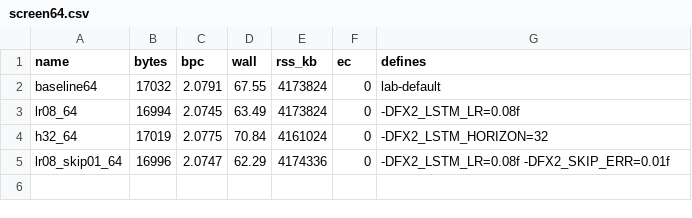
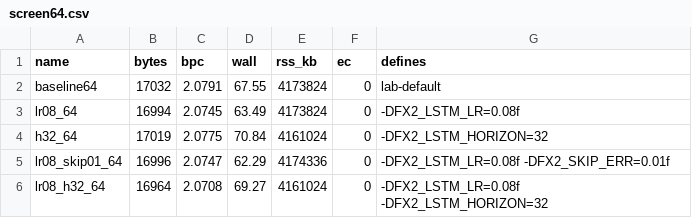
Before and after one commit to odin-loki/CompressionAlgorithm, a CSV file: fx2_mixer_lab/results/screen64.csv, drawn as a sheet.

Commit message:
Hard-cap HP_SLOT_MAX at 22; land LSTM/cross tools; refresh fx2 screen CSVs.
kVersion 6 / C++23 defaults. 64 KB pin best is lr08+h32 (−68). Boolean extras stay rejected.

```diff
--- a/fx2_mixer_lab/results/screen64.csv
+++ b/fx2_mixer_lab/results/screen64.csv
@@ -5 +5,2 @@ h32_64,17019,2.0775,70.84,4161024,0,-DFX2_LSTM_HORIZON=32
 lr08_skip01_64,16996,2.0747,62.29,4174336,0,-DFX2_LSTM_LR=0.08f -DFX2_SKIP_ERR=0.01f
+lr08_h32_64,16964,2.0708,69.27,4161024,0,-DFX2_LSTM_LR=0.08f -DFX2_LSTM_HORIZON=32
```
Also changed, not shown: 33 other files.
